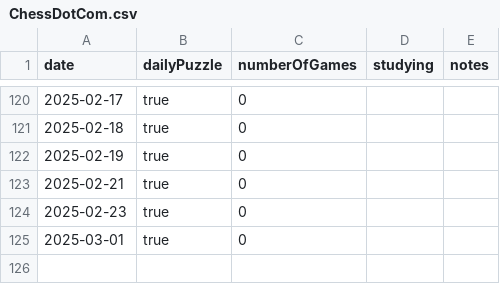
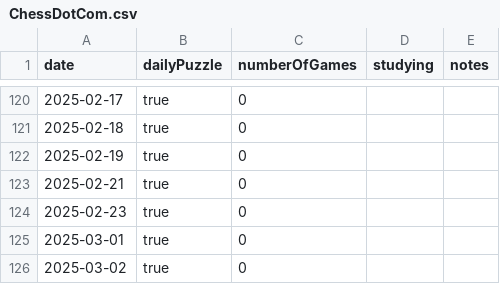
Before and after one commit to anthonywong555/anthonywong555.github.io, a CSV file: static/data/chess/ChessDotCom.csv, drawn as a sheet; only a part is shown, gaps mark what is left out; the diff names each change by its address in the sheet, - before the commit and + after, or states it on an @@ line.

```diff
--- a/static/data/chess/ChessDotCom.csv
+++ b/static/data/chess/ChessDotCom.csv
+row 126: 2025-03-02 | true | 0
```
Also changed, not shown: static/data/puzzles/NYT.csv.
